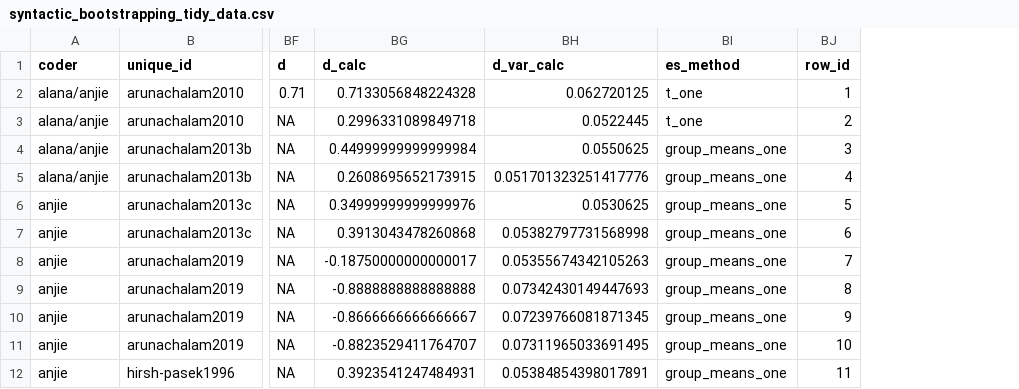
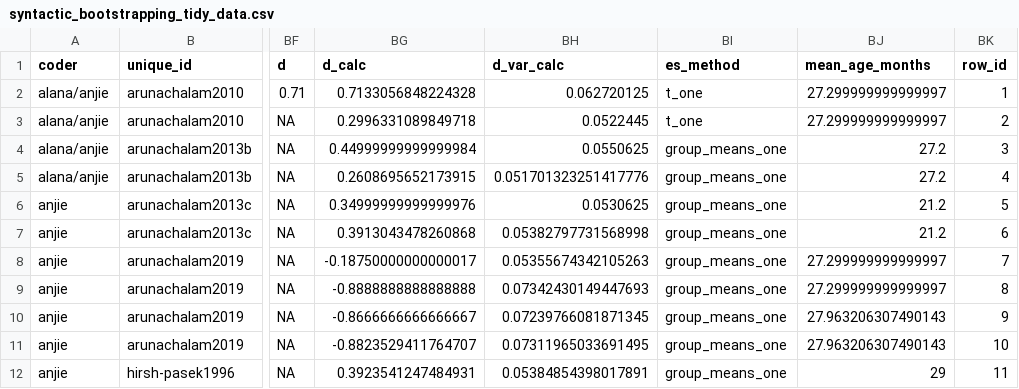
Before and after one commit to anjiecao/SyntacticBootstrappingMA, a CSV file: data/processed/syntactic_bootstrapping_tidy_data.csv, drawn as a sheet; only a part is shown, gaps mark what is left out; the diff names each change by its address in the sheet, - before the commit and + after, or states it on an @@ line.

```diff
--- a/data/processed/syntactic_bootstrapping_tidy_data.csv
+++ b/data/processed/syntactic_bootstrapping_tidy_data.csv
+column BJ (mean_age_months), rows 2-12: 27.299999999999997 | 27.299999999999997 | 27.2 | 27.2 | 21.2 | 21.2 | 27.299999999999997 | 27.299999999999997 | 27.963206307490143 | 27.963206307490143 | 29
```
Also changed, not shown: 8 other files.
